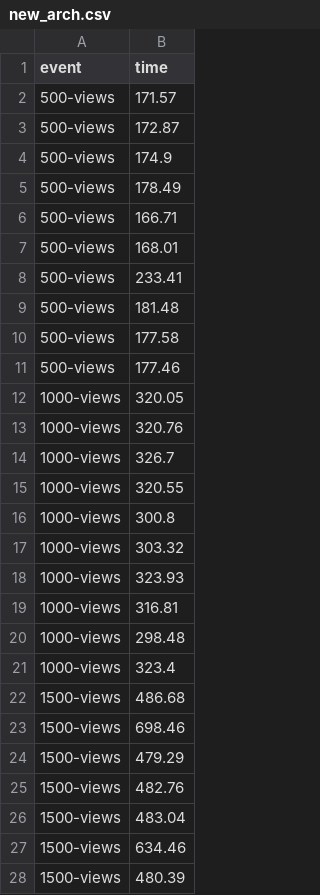
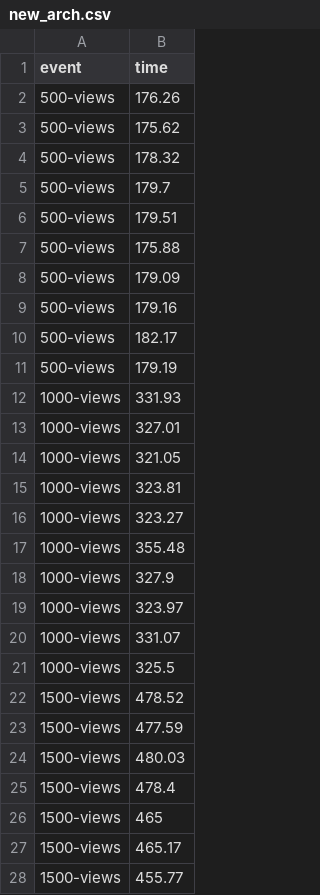
Before and after one commit to alfonsocj/new-arch-perf-example, a CSV file: perf-tests/ios/new_arch.csv, drawn as a sheet; only a part is shown; the diff covers the shown part only.

```diff
--- a/perf-tests/ios/new_arch.csv
+++ b/perf-tests/ios/new_arch.csv
@@ -1,28 +1,28 @@
 event,time
-500-views,171.57
-500-views,172.87
-500-views,174.9
-500-views,178.49
-500-views,166.71
-500-views,168.01
-500-views,233.41
-500-views,181.48
-500-views,177.58
-500-views,177.46
-1000-views,320.05
-1000-views,320.76
-1000-views,326.7
-1000-views,320.55
-1000-views,300.8
-1000-views,303.32
-1000-views,323.93
-1000-views,316.81
-1000-views,298.48
-1000-views,323.4
-1500-views,486.68
-1500-views,698.46
-1500-views,479.29
-1500-views,482.76
-1500-views,483.04
-1500-views,634.46
-1500-views,480.39
+500-views,176.26
+500-views,175.62
+500-views,178.32
+500-views,179.7
+500-views,179.51
+500-views,175.88
+500-views,179.09
+500-views,179.16
+500-views,182.17
+500-views,179.19
+1000-views,331.93
+1000-views,327.01
+1000-views,321.05
+1000-views,323.81
+1000-views,323.27
+1000-views,355.48
+1000-views,327.9
+1000-views,323.97
+1000-views,331.07
+1000-views,325.5
+1500-views,478.52
+1500-views,477.59
+1500-views,480.03
+1500-views,478.4
+1500-views,465
+1500-views,465.17
+1500-views,455.77
```
Also changed, not shown: 40 added rows and 3 edited cells elsewhere in this file, perf-tests/android/new_arch.csv, perf-tests/android/old_arch.csv, 9 other files.
